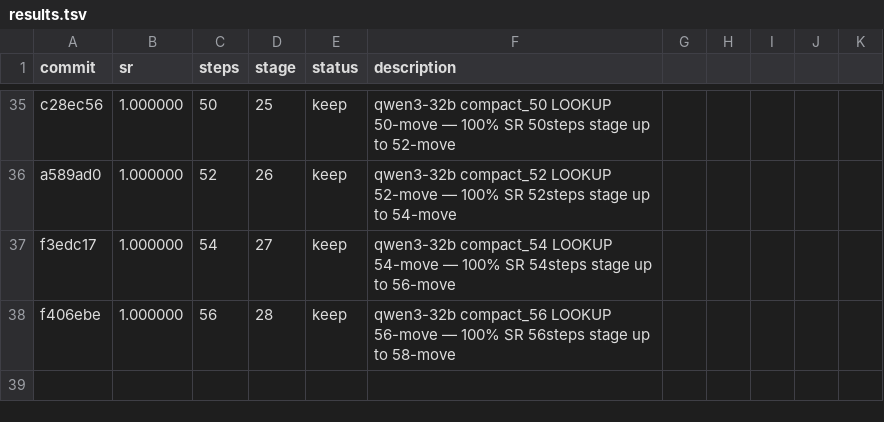
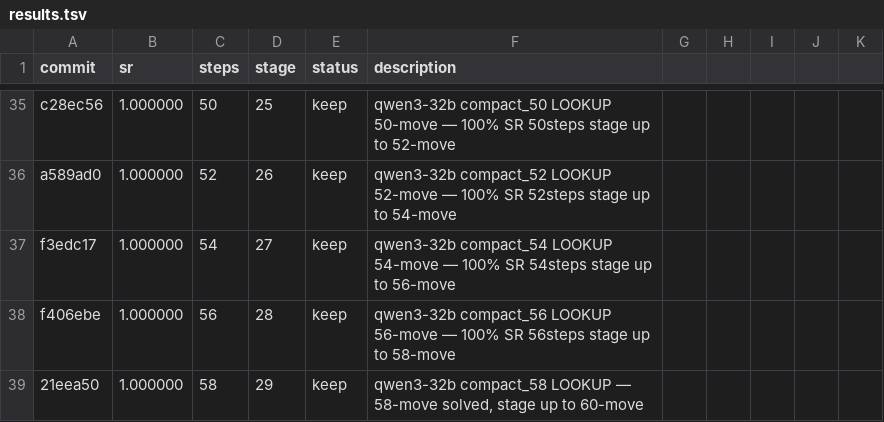
Before and after one commit to LSailer/Lecuture-AGI-Project, a TSV file: results.tsv, drawn as a sheet; only a part is shown, gaps mark what is left out; the diff names each change by its address in the sheet, - before the commit and + after, or states it on an @@ line.

Commit message:
results: 100% SR 58steps qwen3-32b compact_58 LOOKUP — 58-move solved, stage up to 60-move

```diff
--- a/results.tsv
+++ b/results.tsv
+row 39: 21eea50 | 1.000000 | 58 | 29 | keep | qwen3-32b compact_58 LOOKUP — 58-move solved, stage up to 60-move
```
Also changed, not shown: 1 other file.
